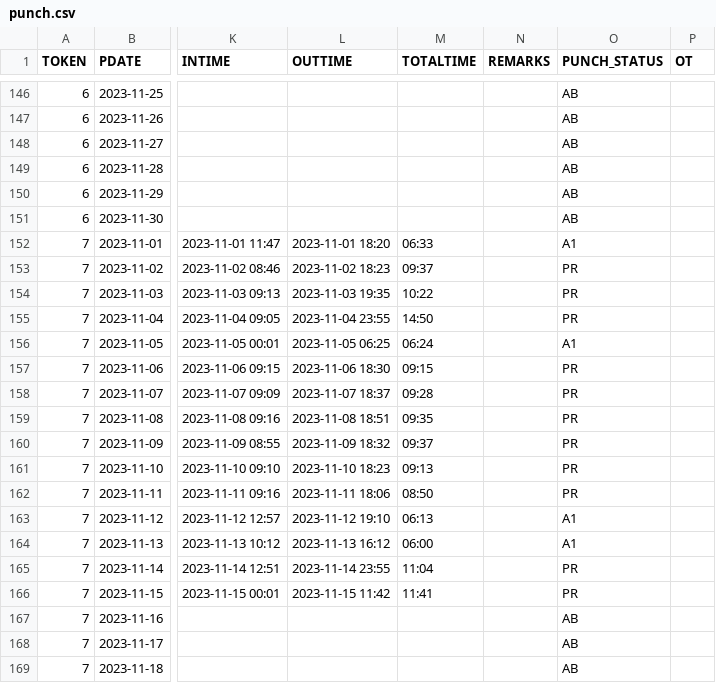
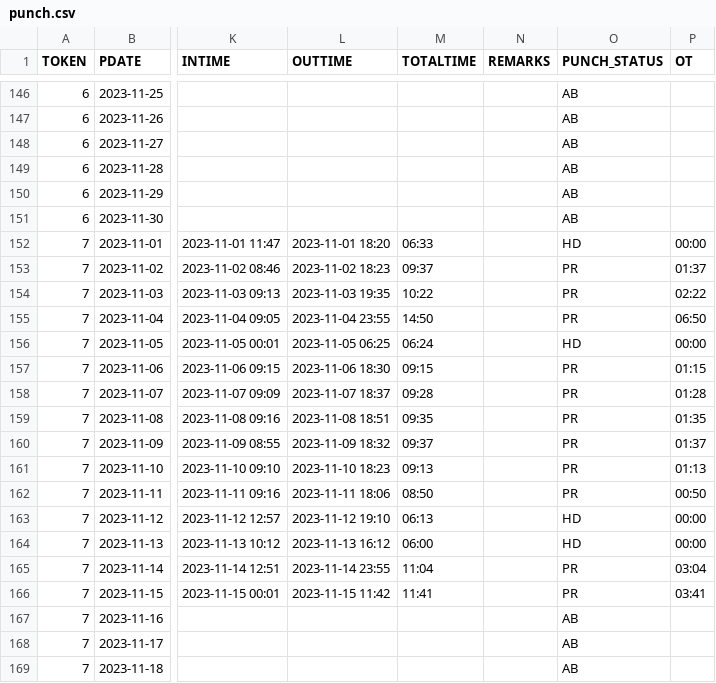
Before and after one commit to RakshithManjunath/VFPPython, a CSV file: refactor_code/punch.csv, drawn as a sheet; only a part is shown, gaps mark what is left out; the diff covers the shown part only; the diff names each change by its address in the sheet, - before the commit and + after, or states it on an @@ line.

```diff
--- a/refactor_code/punch.csv
+++ b/refactor_code/punch.csv
-O152 (PUNCH_STATUS): A1
+O152 (PUNCH_STATUS): HD
-P152 (OT): (empty)
+P152 (OT): 00:00
-P153 (OT): (empty)
+P153 (OT): 01:37
-P154 (OT): (empty)
+P154 (OT): 02:22
-P155 (OT): (empty)
+P155 (OT): 06:50
-O156 (PUNCH_STATUS): A1
+O156 (PUNCH_STATUS): HD
-P156 (OT): (empty)
+P156 (OT): 00:00
-P157 (OT): (empty)
+P157 (OT): 01:15
-P158 (OT): (empty)
+P158 (OT): 01:28
-P159 (OT): (empty)
+P159 (OT): 01:35
-P160 (OT): (empty)
+P160 (OT): 01:37
-P161 (OT): (empty)
+P161 (OT): 01:13
-P162 (OT): (empty)
+P162 (OT): 00:50
-O163:O164 (PUNCH_STATUS): A1
+O163:O164 (PUNCH_STATUS): HD
-P163:P164 (OT): (empty)
+P163:P164 (OT): 00:00
-P165 (OT): (empty)
+P165 (OT): 03:04
-P166 (OT): (empty)
+P166 (OT): 03:41
```
Also changed, not shown: 84 edited cells elsewhere in this file, refactor_code/final.csv, 12 other files.
